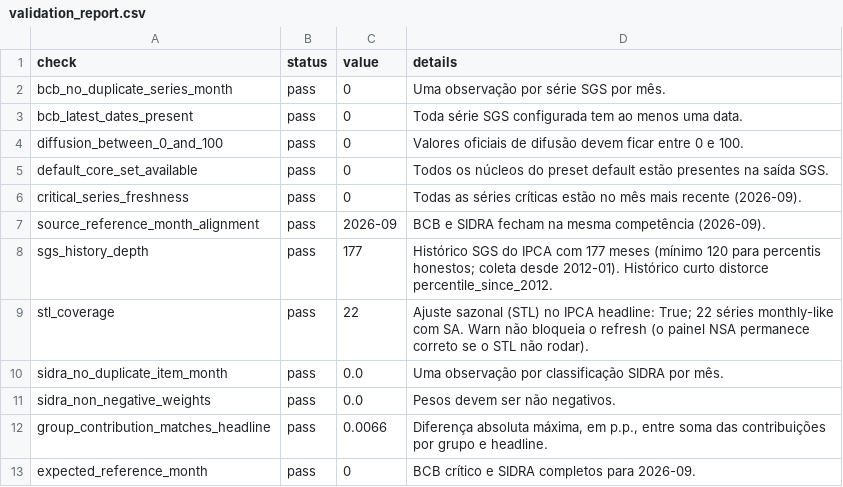
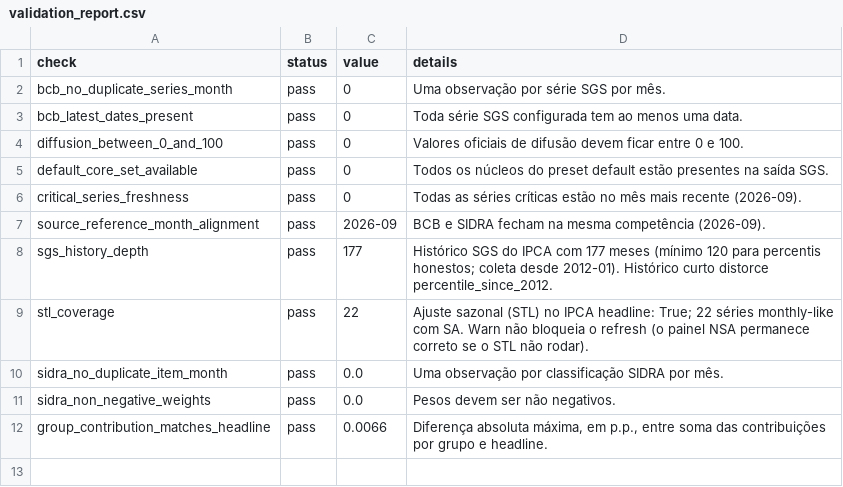
Before and after one commit to Brunosavastano/OpenIPCA, a CSV file: outputs/validation_report.csv, drawn as a sheet; the diff names each change by its address in the sheet, - before the commit and + after, or states it on an @@ line.

```diff
--- a/outputs/validation_report.csv
+++ b/outputs/validation_report.csv
-row 13: expected_reference_month | pass | 0 | BCB crítico e SIDRA completos para 2026-09.
```
Also changed, not shown: 3 other files.
